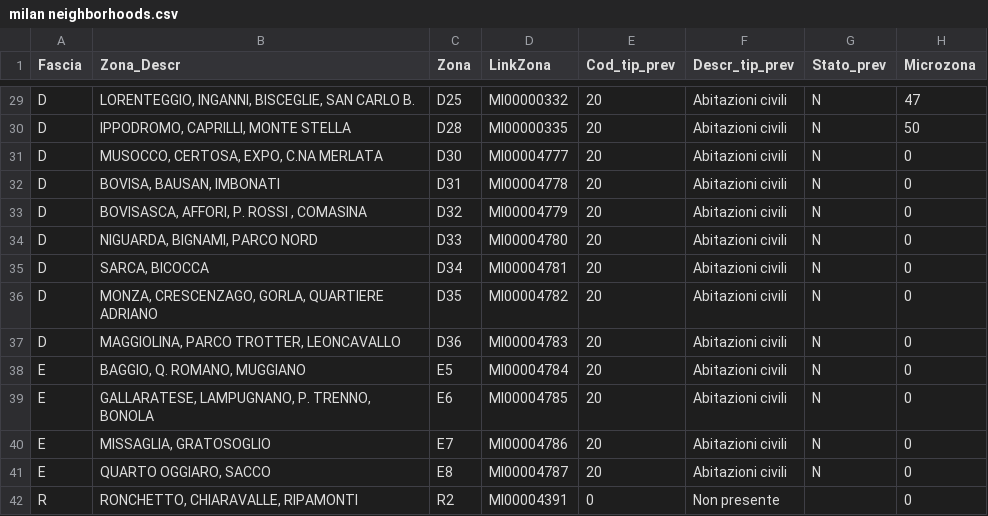
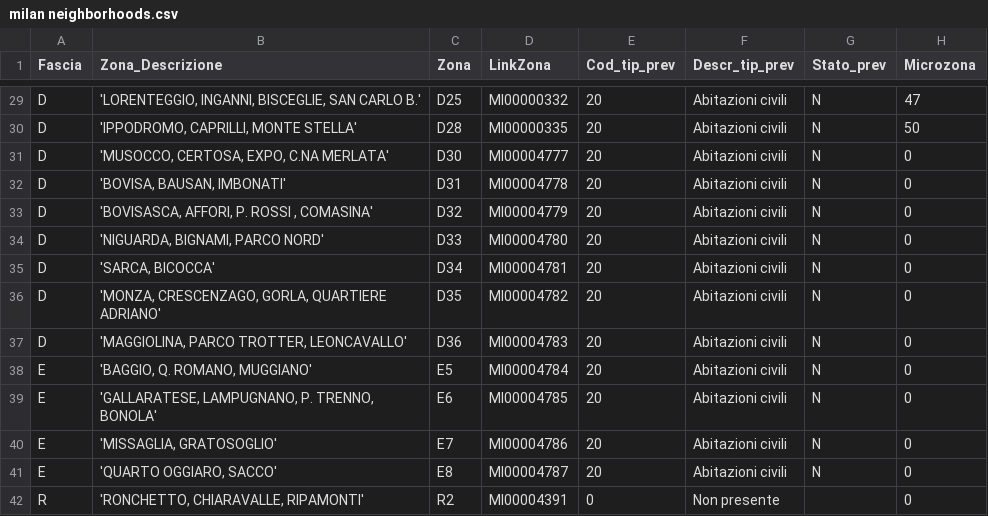
Before and after one commit to lrusso69/CourseraCapstoneTheBattleOfNeighborhoods, a CSV file: milan neighborhoods.csv, drawn as a sheet; only a part is shown, gaps mark what is left out; the diff covers the shown part only; the diff names each change by its address in the sheet, - before the commit and + after, or states it on an @@ line.

```diff
--- a/milan neighborhoods.csv
+++ b/milan neighborhoods.csv
-B1: Zona_Descr
+B1: Zona_Descrizione
-B29 (Zona_Descrizione): LORENTEGGIO, INGANNI, BISCEGLIE, SAN CARLO B.
+B29 (Zona_Descrizione): 'LORENTEGGIO, INGANNI, BISCEGLIE, SAN CARLO B.'
-B30 (Zona_Descrizione): IPPODROMO, CAPRILLI, MONTE STELLA
+B30 (Zona_Descrizione): 'IPPODROMO, CAPRILLI, MONTE STELLA'
-B31 (Zona_Descrizione): MUSOCCO, CERTOSA, EXPO, C.NA MERLATA
+B31 (Zona_Descrizione): 'MUSOCCO, CERTOSA, EXPO, C.NA MERLATA'
-B32 (Zona_Descrizione): BOVISA, BAUSAN, IMBONATI
+B32 (Zona_Descrizione): 'BOVISA, BAUSAN, IMBONATI'
-B33 (Zona_Descrizione): BOVISASCA, AFFORI, P. ROSSI , COMASINA
+B33 (Zona_Descrizione): 'BOVISASCA, AFFORI, P. ROSSI , COMASINA'
-B34 (Zona_Descrizione): NIGUARDA, BIGNAMI, PARCO NORD
+B34 (Zona_Descrizione): 'NIGUARDA, BIGNAMI, PARCO NORD'
-B35 (Zona_Descrizione): SARCA, BICOCCA
+B35 (Zona_Descrizione): 'SARCA, BICOCCA'
-B36 (Zona_Descrizione): MONZA, CRESCENZAGO, GORLA, QUARTIERE ADRIANO
+B36 (Zona_Descrizione): 'MONZA, CRESCENZAGO, GORLA, QUARTIERE ADRIANO'
-B37 (Zona_Descrizione): MAGGIOLINA, PARCO TROTTER, LEONCAVALLO
+B37 (Zona_Descrizione): 'MAGGIOLINA, PARCO TROTTER, LEONCAVALLO'
-B38 (Zona_Descrizione): BAGGIO, Q. ROMANO, MUGGIANO
+B38 (Zona_Descrizione): 'BAGGIO, Q. ROMANO, MUGGIANO'
-B39 (Zona_Descrizione): GALLARATESE, LAMPUGNANO, P. TRENNO, BONOLA
+B39 (Zona_Descrizione): 'GALLARATESE, LAMPUGNANO, P. TRENNO, BONOLA'
-B40 (Zona_Descrizione): MISSAGLIA, GRATOSOGLIO
+B40 (Zona_Descrizione): 'MISSAGLIA, GRATOSOGLIO'
-B41 (Zona_Descrizione): QUARTO OGGIARO, SACCO
+B41 (Zona_Descrizione): 'QUARTO OGGIARO, SACCO'
-B42 (Zona_Descrizione): RONCHETTO, CHIARAVALLE, RIPAMONTI
+B42 (Zona_Descrizione): 'RONCHETTO, CHIARAVALLE, RIPAMONTI'
```
Also changed, not shown: 27 edited cells elsewhere in this file.
